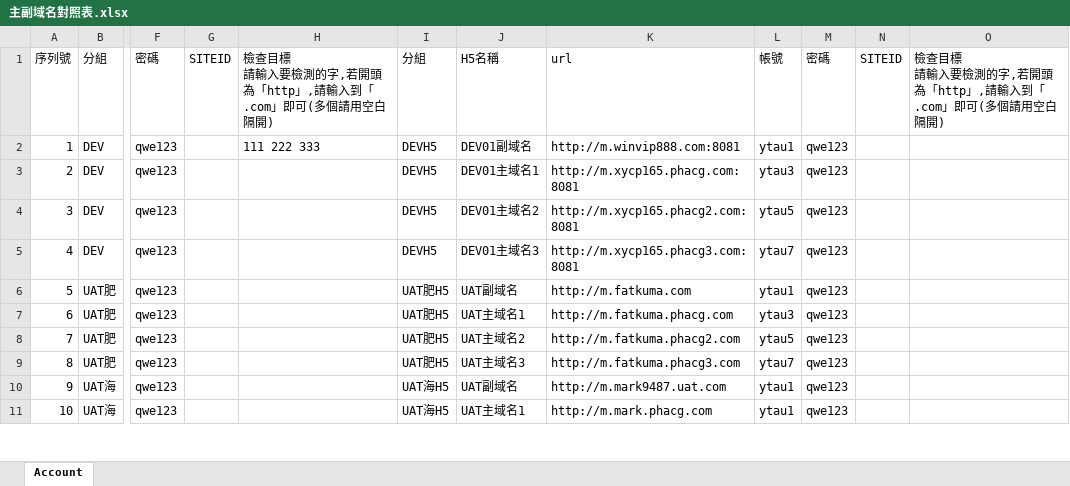
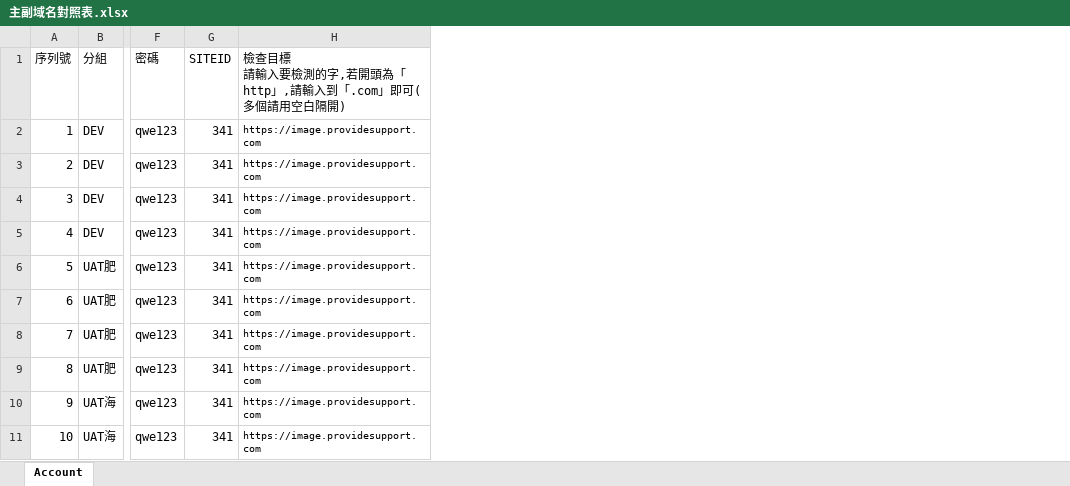
Before and after one commit to ytccoding/JSCheck, an Excel workbook: 主副域名對照表.xlsx, sheet Account, drawn as a sheet; only a part is shown, gaps mark what is left out; values as stored, in another font and other column widths than the file's, no borders; removed rows and columns are numbered as before the commit, all else as after; ↵ is a line break in a cell; the diff names each change by its address in the sheet, - before the commit and + after, or states it on an @@ line.

```diff
--- a/主副域名對照表.xlsx (sheet Account)
+++ b/主副域名對照表.xlsx (sheet Account)
-column G (SITEID), empty
-column H, rows 1-2: 檢查目標 ↵ 請輸入要檢測的字,若開頭為「http」,請輸入到「.com」即可(多個請用空白隔開) | 111 222 333
-column I (分組), rows 2-11: DEVH5 | DEVH5 | DEVH5 | DEVH5 | UAT肥H5 | UAT肥H5 | UAT肥H5 | UAT肥H5 | UAT海H5 | UAT海H5
-column J (H5名稱), rows 2-11: DEV01副域名 | DEV01主域名1 | DEV01主域名2 | DEV01主域名3 | UAT副域名 | UAT主域名1 | UAT主域名2 | UAT主域名3 | UAT副域名 | UAT主域名1
-column K (url), rows 2-11: http://m.winvip888.com:8081 | http://m.xycp165.phacg.com:8081 | http://m.xycp165.phacg2.com:8081 | http://m.xycp165.phacg3.com:8081 | http://m.fatkuma.com | http://m.fatkuma.phacg.com | http://m.fatkuma.phacg2.com | http://m.fatkuma.phacg3.com | http://m.mark9487.uat.com | http://m.mark.phacg.com
-column L (帳號), rows 2-11: ytau1 | ytau3 | ytau5 | ytau7 | ytau1 | ytau3 | ytau5 | ytau7 | ytau1 | ytau1
-column M (密碼), rows 2-11: all qwe123
-column N (SITEID), empty
-column O, row 1: 檢查目標 ↵ 請輸入要檢測的字,若開頭為「http」,請輸入到「.com」即可(多個請用空白隔開)
+column G (SITEID), rows 2-11: all 341
+column H, rows 1-11: 檢查目標 ↵ 請輸入要檢測的字,若開頭為「http」,請輸入到「.com」即可(多個請用空白隔開) | https://image.providesupport.com | https://image.providesupport.com | https://image.providesupport.com | https://image.providesupport.com | https://image.providesupport.com | https://image.providesupport.com | https://image.providesupport.com | https://image.providesupport.com | https://image.providesupport.com | https://image.providesupport.com
```
Also changed, not shown: 檢查JS用.xlsx, 檢查JS用_H5.xlsx, 4 other files.
